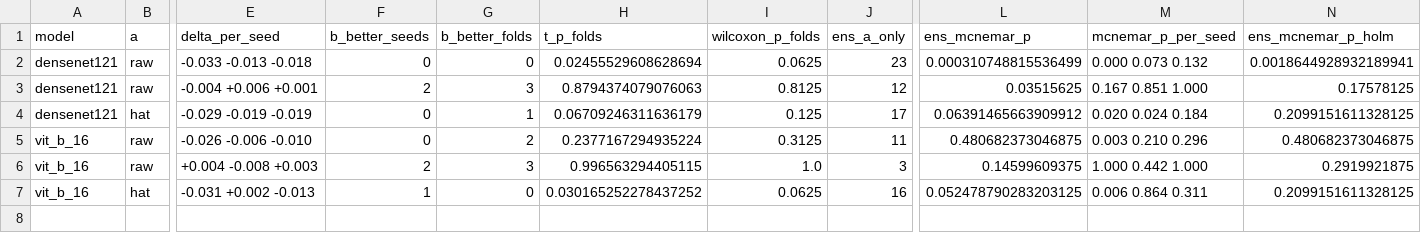
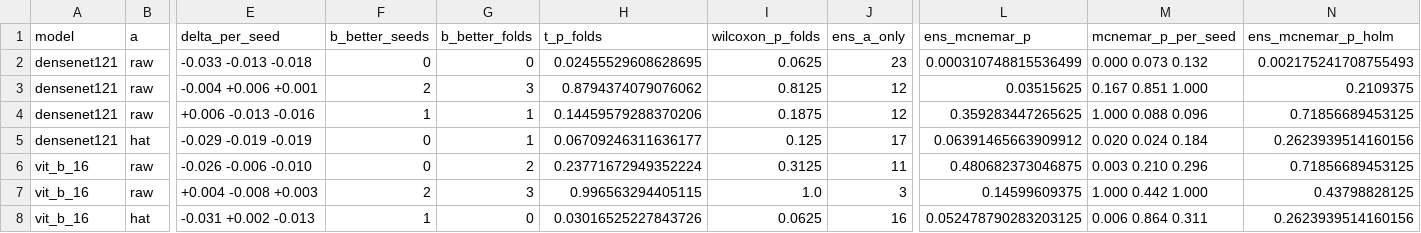
Before and after one commit to Emsh1379/dental-implant-brand-classification, a CSV file: backup/report_seeds/comparisons.csv, drawn as a sheet; only a part is shown, gaps mark what is left out; addresses are those after the commit; rows hold the shown columns only; the diff names each change by its address in the sheet, - before the commit and + after, or states it on an @@ line.

```diff
--- a/backup/report_seeds/comparisons.csv
+++ b/backup/report_seeds/comparisons.csv
-H2 (t_p_folds): 0.02455529608628694
+H2 (t_p_folds): 0.02455529608628695
-N2 (ens_mcnemar_p_holm): 0.0018644928932189941
+N2 (ens_mcnemar_p_holm): 0.002175241708755493
-H3 (t_p_folds): 0.8794374079076063
+H3 (t_p_folds): 0.8794374079076062
-N3 (ens_mcnemar_p_holm): 0.17578125
+N3 (ens_mcnemar_p_holm): 0.2109375
+row 4: densenet121 | raw | +0.006 -0.013 -0.016 | 1 | 1 | 0.14459579288370206 | 0.1875 | 12 | 0.359283447265625 | 1.000 0.088 0.096 | 0.71856689453125
-H5 (t_p_folds): 0.06709246311636179
+H5 (t_p_folds): 0.06709246311636177
-N5 (ens_mcnemar_p_holm): 0.2099151611328125
+N5 (ens_mcnemar_p_holm): 0.2623939514160156
-H6 (t_p_folds): 0.2377167294935224
+H6 (t_p_folds): 0.23771672949352224
-N6 (ens_mcnemar_p_holm): 0.480682373046875
+N6 (ens_mcnemar_p_holm): 0.71856689453125
-N7 (ens_mcnemar_p_holm): 0.2919921875
+N7 (ens_mcnemar_p_holm): 0.43798828125
-H8 (t_p_folds): 0.030165252278437252
+H8 (t_p_folds): 0.03016525227843726
-N8 (ens_mcnemar_p_holm): 0.2099151611328125
+N8 (ens_mcnemar_p_holm): 0.2623939514160156
```
Also changed, not shown: backup/report_seeds/per_run.csv, backup/report_seeds/summary.csv, 29 other files.
